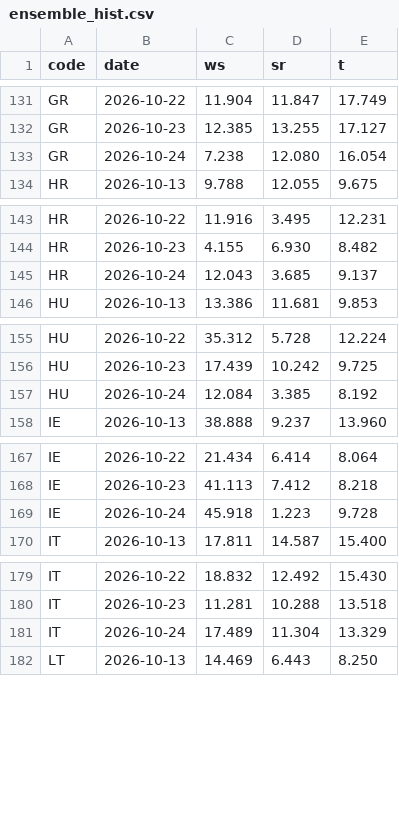
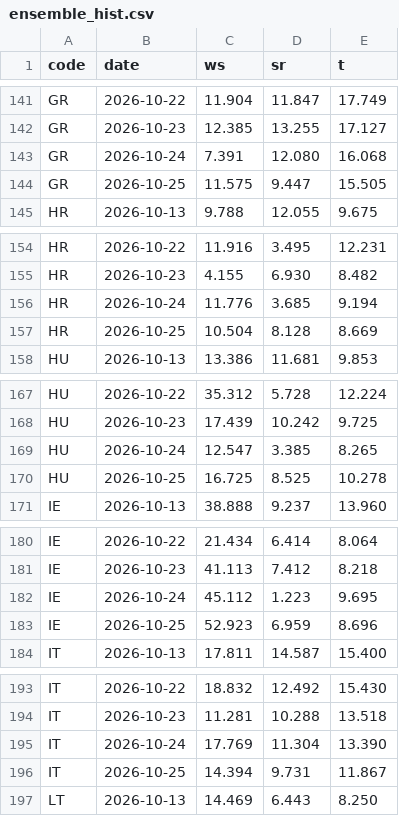
Before and after one commit to ilbakarol-ui/miks-energii, a CSV file: data/shared_weather/ensemble_hist.csv, drawn as a sheet; only a part is shown, gaps mark what is left out; the diff covers the shown part only.

```diff
--- a/data/shared_weather/ensemble_hist.csv
+++ b/data/shared_weather/ensemble_hist.csv
@@ -132,3 +142,4 @@ GR,2026-10-22,11.904,11.847,17.749
 GR,2026-10-23,12.385,13.255,17.127
-GR,2026-10-24,7.238,12.080,16.054
+GR,2026-10-24,7.391,12.080,16.068
+GR,2026-10-25,11.575,9.447,15.505
 HR,2026-10-13,9.788,12.055,9.675
@@ -144,3 +155,4 @@ HR,2026-10-22,11.916,3.495,12.231
 HR,2026-10-23,4.155,6.930,8.482
-HR,2026-10-24,12.043,3.685,9.137
+HR,2026-10-24,11.776,3.685,9.194
+HR,2026-10-25,10.504,8.128,8.669
 HU,2026-10-13,13.386,11.681,9.853
@@ -156,3 +168,4 @@ HU,2026-10-22,35.312,5.728,12.224
 HU,2026-10-23,17.439,10.242,9.725
-HU,2026-10-24,12.084,3.385,8.192
+HU,2026-10-24,12.547,3.385,8.265
+HU,2026-10-25,16.725,8.525,10.278
 IE,2026-10-13,38.888,9.237,13.960
@@ -168,3 +181,4 @@ IE,2026-10-22,21.434,6.414,8.064
 IE,2026-10-23,41.113,7.412,8.218
-IE,2026-10-24,45.918,1.223,9.728
+IE,2026-10-24,45.112,1.223,9.695
+IE,2026-10-25,52.923,6.959,8.696
 IT,2026-10-13,17.811,14.587,15.400
@@ -180,3 +194,4 @@ IT,2026-10-22,18.832,12.492,15.430
 IT,2026-10-23,11.281,10.288,13.518
-IT,2026-10-24,17.489,11.304,13.329
+IT,2026-10-24,17.769,11.304,13.390
+IT,2026-10-25,14.394,9.731,11.867
 LT,2026-10-13,14.469,6.443,8.250
```
Also changed, not shown: 20 added rows and 40 edited cells elsewhere in this file, 3 other files.
